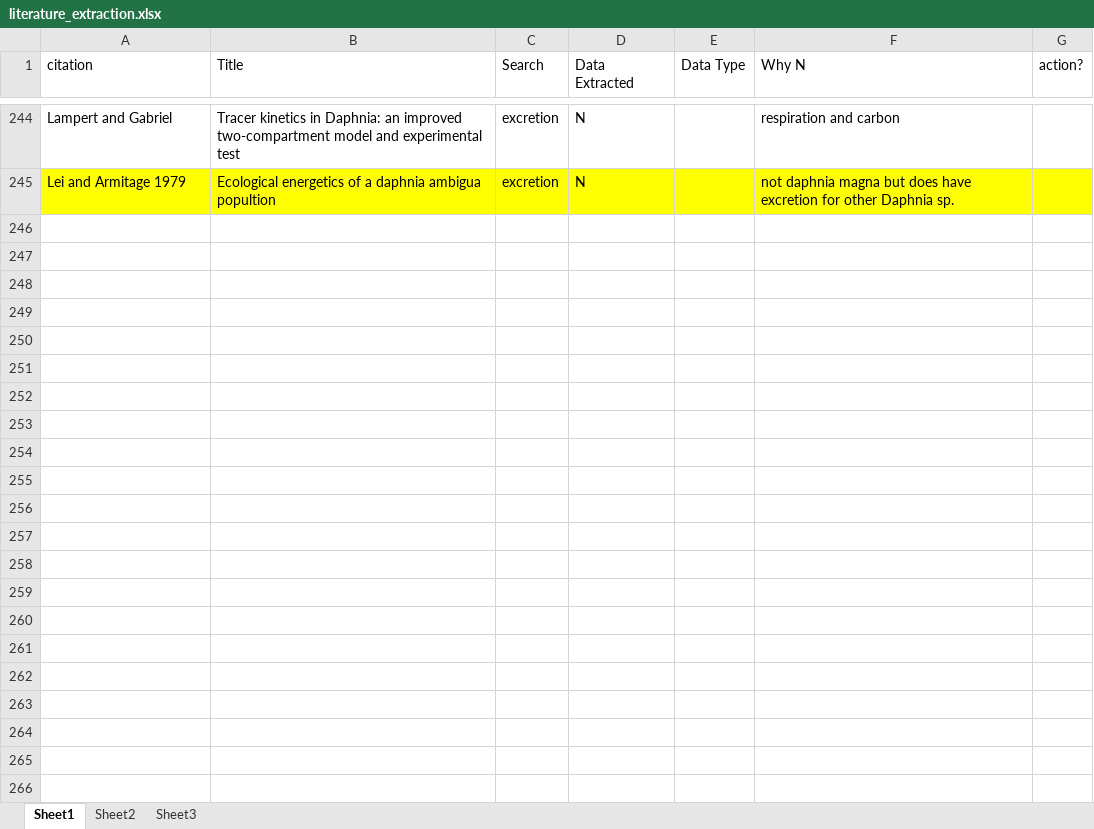
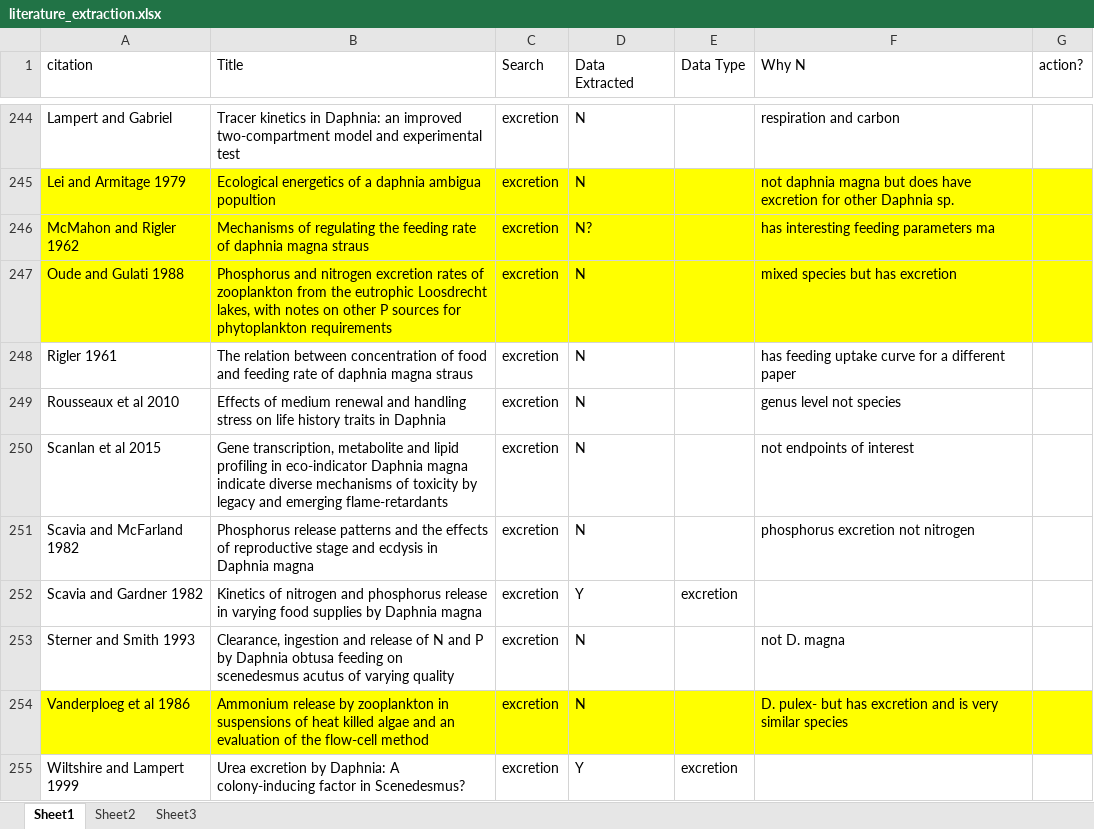
Before and after one commit to jwerba14/Species-Traits, an Excel workbook: literature_extraction.xlsx, sheet Sheet1, drawn as a sheet; only a part is shown, gaps mark what is left out; values as stored, in another font and other column widths than the file's, no borders; the diff covers the shown part only; the diff names each change by its address in the sheet, - before the commit and + after, or states it on an @@ line.

Commit message:
changes in excretion

```diff
--- a/literature_extraction.xlsx (sheet Sheet1)
+++ b/literature_extraction.xlsx (sheet Sheet1)
+row 246: McMahon and Rigler 1962 | Mechanisms of regulating the feeding rate of daphnia magna straus | excretion | N? |  | has interesting feeding parameters ma
+row 247: Oude and Gulati 1988 | Phosphorus and nitrogen excretion rates of zooplankton from the eutrophic Loosdrecht lakes, with notes on other P sources for phytoplankton requirements | excretion | N |  | mixed species but has excretion
+row 248: Rigler 1961 | The relation between concentration of food and feeding rate of daphnia magna straus | excretion | N |  | has feeding uptake curve for a different paper
+row 249: Rousseaux et al 2010 | Effects of medium renewal and handling stress on life history traits in Daphnia | excretion | N |  | genus level not species
+row 250: Scanlan et al 2015 | Gene transcription, metabolite and lipid profiling in eco-indicator Daphnia magna indicate diverse mechanisms of toxicity by legacy and emerging flame-retardants | excretion | N |  | not endpoints of interest
+row 251: Scavia and McFarland 1982 | Phosphorus release patterns and the effects of reproductive stage and ecdysis in Daphnia magna | excretion | N |  | phosphorus excretion not nitrogen
+row 252: Scavia and Gardner 1982 | Kinetics of nitrogen and phosphorus release in varying food supplies by Daphnia magna | excretion | Y | excretion
+row 253: Sterner and Smith 1993 | Clearance, ingestion and release of N and P by Daphnia obtusa feeding on scenedesmus acutus of varying quality | excretion | N |  | not D. magna
+row 254: Vanderploeg et al 1986 | Ammonium release by zooplankton in suspensions of heat killed algae and an evaluation of the flow-cell method | excretion | N |  | D. pulex- but has excretion and is very similar species
+row 255: Wiltshire and Lampert 1999 | Urea excretion by Daphnia: A colony-inducing factor in Scenedesmus? | excretion | Y | excretion
```
Also changed, not shown: 42 added rows elsewhere in this sheet, sheet Sheet2, formulas that keep their value, 15 other files.
